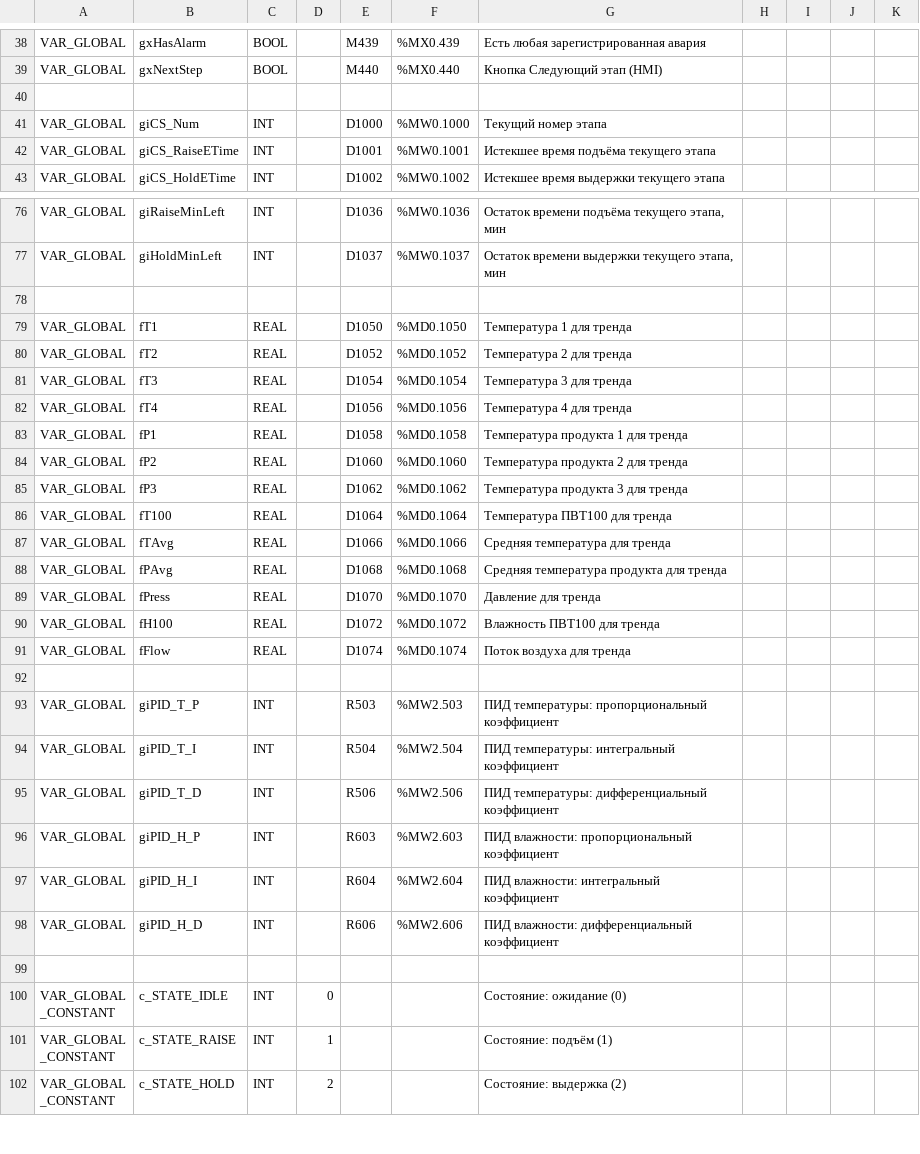
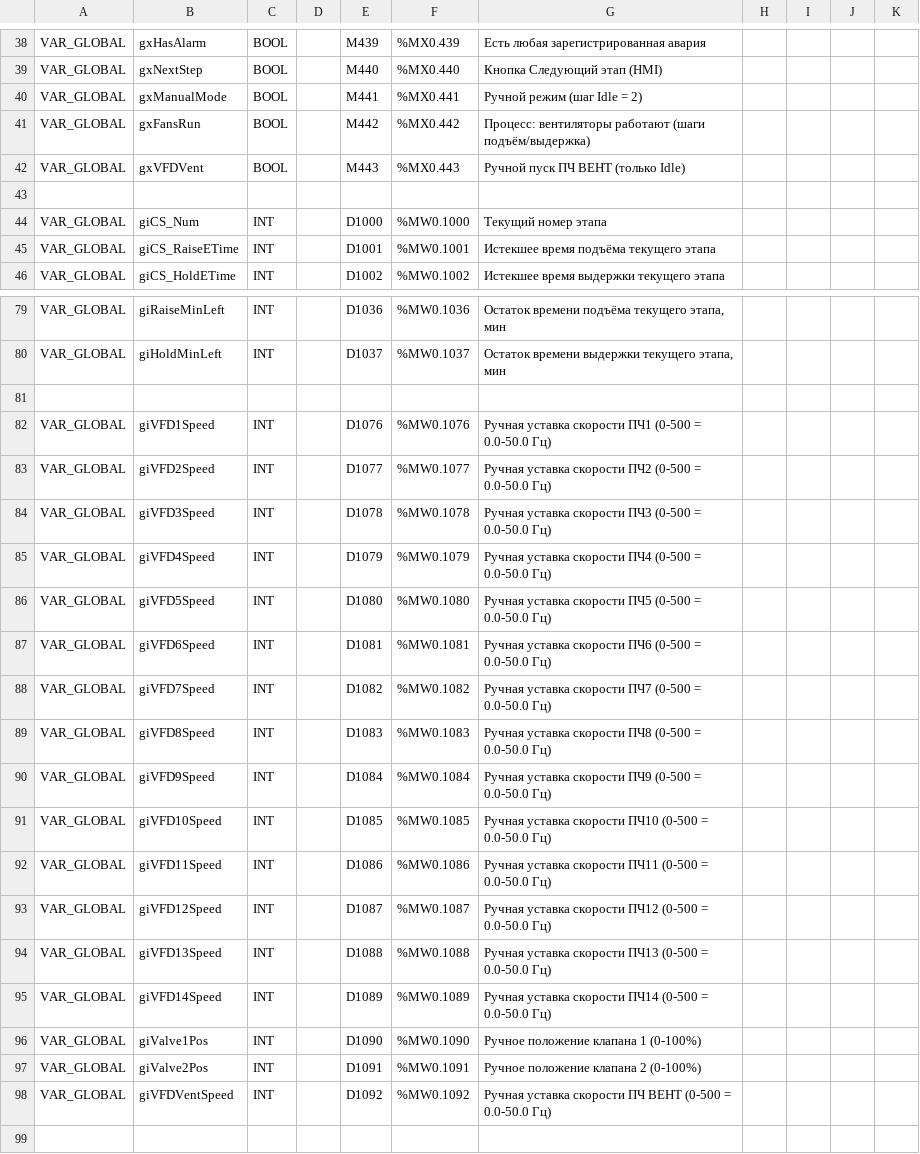
Before and after one commit to Serhioromano/gxw2-project-dryer, a CSV file: ПО/GVL.csv, drawn as a sheet; only a part is shown, gaps mark what is left out; the shorter side is filled out with more unchanged rows; the diff names each change by its address in the sheet, - before the commit and + after, or states it on an @@ line.

Commit message:
Ручной режим

```diff
--- a/ПО/GVL.csv
+++ b/ПО/GVL.csv
+row 40: VAR_GLOBAL | gxManualMode | BOOL |  | M441 | %MX0.441 | Ручной режим (шаг Idle = 2)
+row 41: VAR_GLOBAL | gxFansRun | BOOL |  | M442 | %MX0.442 | Процесс: вентиляторы работают (шаги подъём/выдержка)
+row 42: VAR_GLOBAL | gxVFDVent | BOOL |  | M443 | %MX0.443 | Ручной пуск ПЧ ВЕНТ (только Idle)
+row 81: (empty)
+row 82: VAR_GLOBAL | giVFD1Speed | INT |  | D1076 | %MW0.1076 | Ручная уставка скорости ПЧ1 (0-500 = 0.0-50.0 Гц)
+row 83: VAR_GLOBAL | giVFD2Speed | INT |  | D1077 | %MW0.1077 | Ручная уставка скорости ПЧ2 (0-500 = 0.0-50.0 Гц)
+row 84: VAR_GLOBAL | giVFD3Speed | INT |  | D1078 | %MW0.1078 | Ручная уставка скорости ПЧ3 (0-500 = 0.0-50.0 Гц)
+row 85: VAR_GLOBAL | giVFD4Speed | INT |  | D1079 | %MW0.1079 | Ручная уставка скорости ПЧ4 (0-500 = 0.0-50.0 Гц)
+row 86: VAR_GLOBAL | giVFD5Speed | INT |  | D1080 | %MW0.1080 | Ручная уставка скорости ПЧ5 (0-500 = 0.0-50.0 Гц)
+row 87: VAR_GLOBAL | giVFD6Speed | INT |  | D1081 | %MW0.1081 | Ручная уставка скорости ПЧ6 (0-500 = 0.0-50.0 Гц)
+row 88: VAR_GLOBAL | giVFD7Speed | INT |  | D1082 | %MW0.1082 | Ручная уставка скорости ПЧ7 (0-500 = 0.0-50.0 Гц)
+row 89: VAR_GLOBAL | giVFD8Speed | INT |  | D1083 | %MW0.1083 | Ручная уставка скорости ПЧ8 (0-500 = 0.0-50.0 Гц)
+row 90: VAR_GLOBAL | giVFD9Speed | INT |  | D1084 | %MW0.1084 | Ручная уставка скорости ПЧ9 (0-500 = 0.0-50.0 Гц)
+row 91: VAR_GLOBAL | giVFD10Speed | INT |  | D1085 | %MW0.1085 | Ручная уставка скорости ПЧ10 (0-500 = 0.0-50.0 Гц)
+row 92: VAR_GLOBAL | giVFD11Speed | INT |  | D1086 | %MW0.1086 | Ручная уставка скорости ПЧ11 (0-500 = 0.0-50.0 Гц)
+row 93: VAR_GLOBAL | giVFD12Speed | INT |  | D1087 | %MW0.1087 | Ручная уставка скорости ПЧ12 (0-500 = 0.0-50.0 Гц)
+row 94: VAR_GLOBAL | giVFD13Speed | INT |  | D1088 | %MW0.1088 | Ручная уставка скорости ПЧ13 (0-500 = 0.0-50.0 Гц)
+row 95: VAR_GLOBAL | giVFD14Speed | INT |  | D1089 | %MW0.1089 | Ручная уставка скорости ПЧ14 (0-500 = 0.0-50.0 Гц)
+row 96: VAR_GLOBAL | giValve1Pos | INT |  | D1090 | %MW0.1090 | Ручное положение клапана 1 (0-100%)
+row 97: VAR_GLOBAL | giValve2Pos | INT |  | D1091 | %MW0.1091 | Ручное положение клапана 2 (0-100%)
+row 98: VAR_GLOBAL | giVFDVentSpeed | INT |  | D1092 | %MW0.1092 | Ручная уставка скорости ПЧ ВЕНТ (0-500 = 0.0-50.0 Гц)
```
Also changed, not shown: ПО/PRG_PROCESS.csv, 4 other files.
